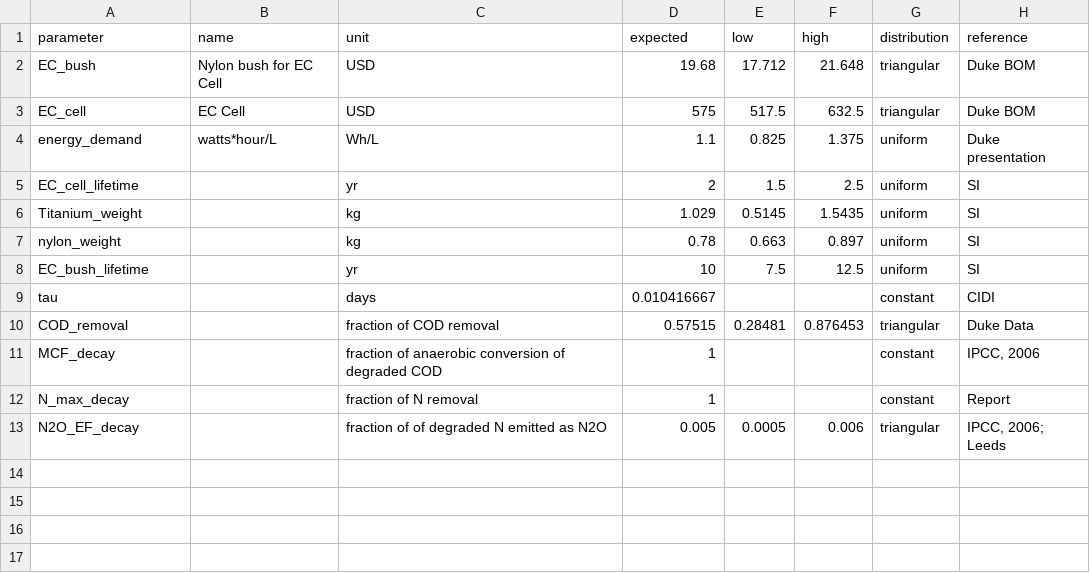
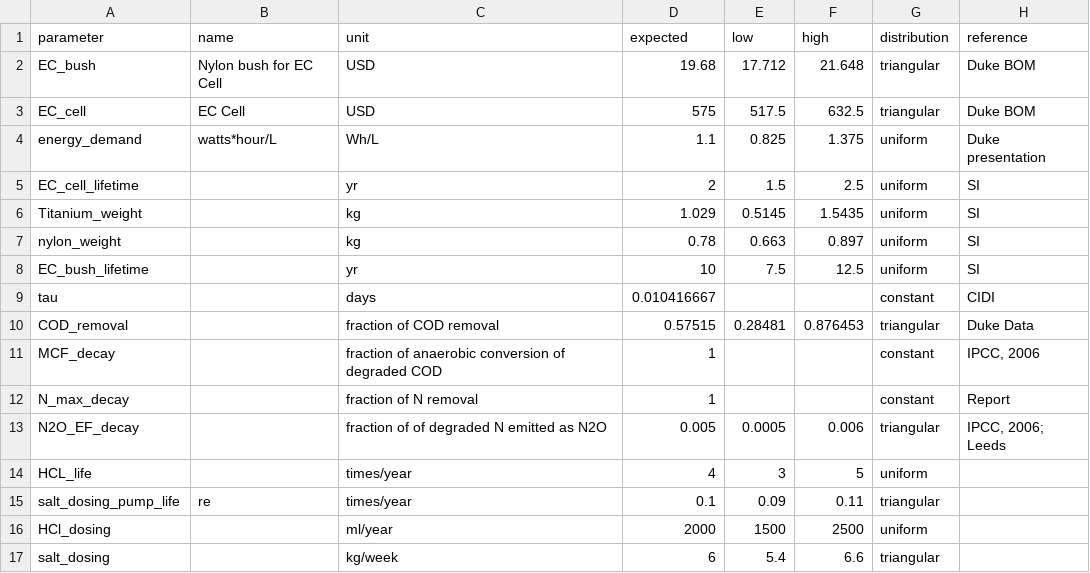
Before and after one commit to QSD-Group/QSDsan, a CSV file: qsdsan/data/sanunit_data/_ECR_reclaimer.csv, drawn as a sheet; the diff names each change by its address in the sheet, - before the commit and + after, or states it on an @@ line.

```diff
--- a/qsdsan/data/sanunit_data/_ECR_reclaimer.csv
+++ b/qsdsan/data/sanunit_data/_ECR_reclaimer.csv
+row 14: HCL_life |  | times/year | 4 | 3 | 5 | uniform
+row 15: salt_dosing_pump_life | re | times/year | 0.1 | 0.09 | 0.11 | triangular
+row 16: HCl_dosing |  | ml/year | 2000 | 1500 | 2500 | uniform
+row 17: salt_dosing |  | kg/week | 6 | 5.4 | 6.6 | triangular
```
Also changed, not shown: qsdsan/data/sanunit_data/_ion_exchange_reclaimer.csv, qsdsan/data/sanunit_data/_ultrafiltration_reclaimer.csv, 3 other files.
